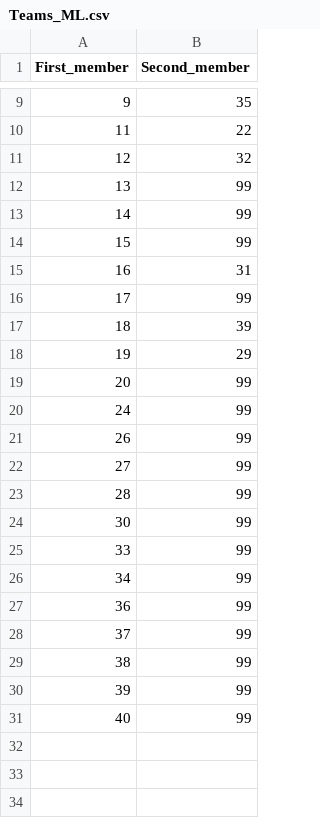
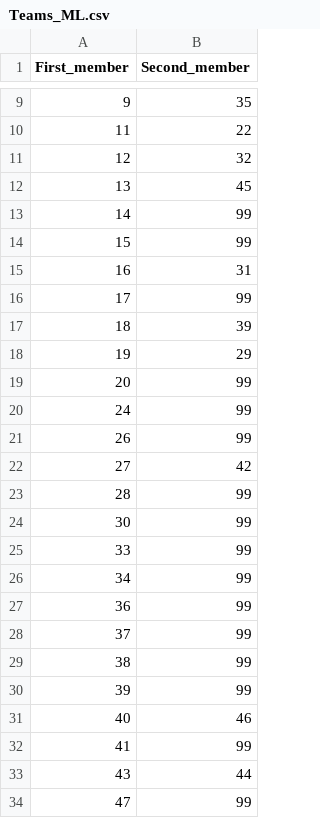
Before and after one commit to thomasgudjonwright/MBAnOptimalScheduling, a CSV file: Data/Teams_ML.csv, drawn as a sheet; only a part is shown, gaps mark what is left out.

```diff
--- a/Data/Teams_ML.csv
+++ b/Data/Teams_ML.csv
@@ -11,3 +11,3 @@
 12,32
-13,99
+13,45
 14,99
@@ -21,3 +21,3 @@
 26,99
-27,99
+27,42
 28,99
@@ -30,2 +30,5 @@
 39,99
-40,99
+40,46
+41,99
+43,44
+47,99
```
Also changed, not shown: Data/Name_dict.csv, Data/Teams_ALab.csv, 3 other files.
